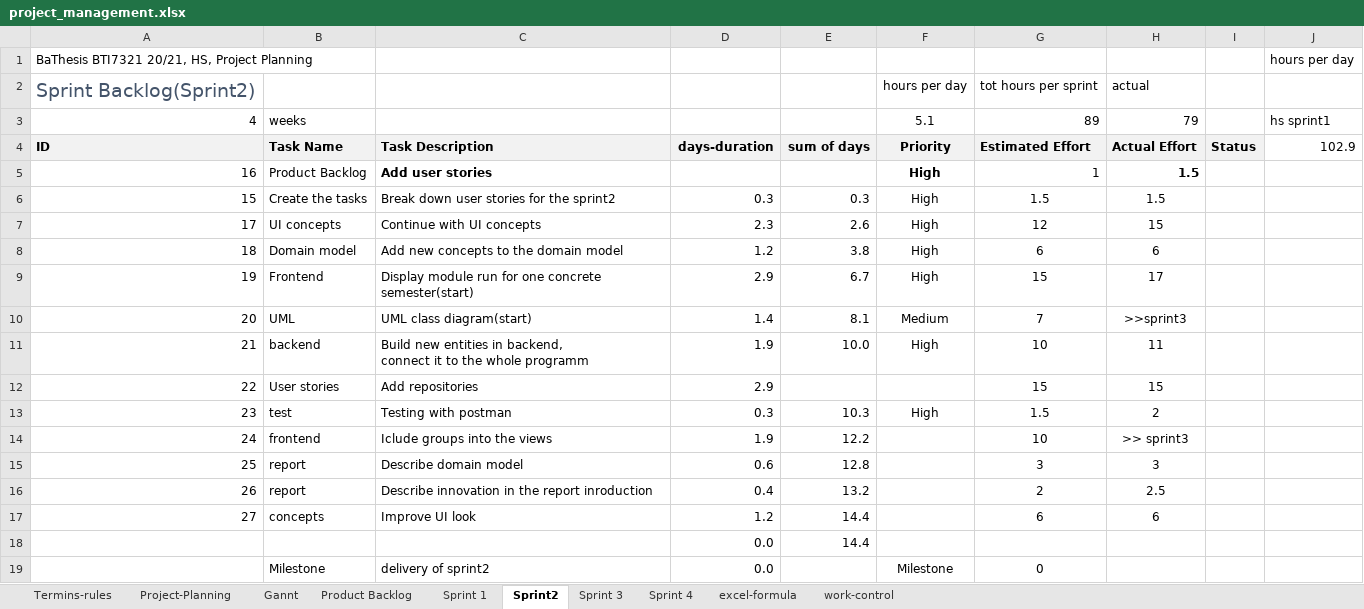
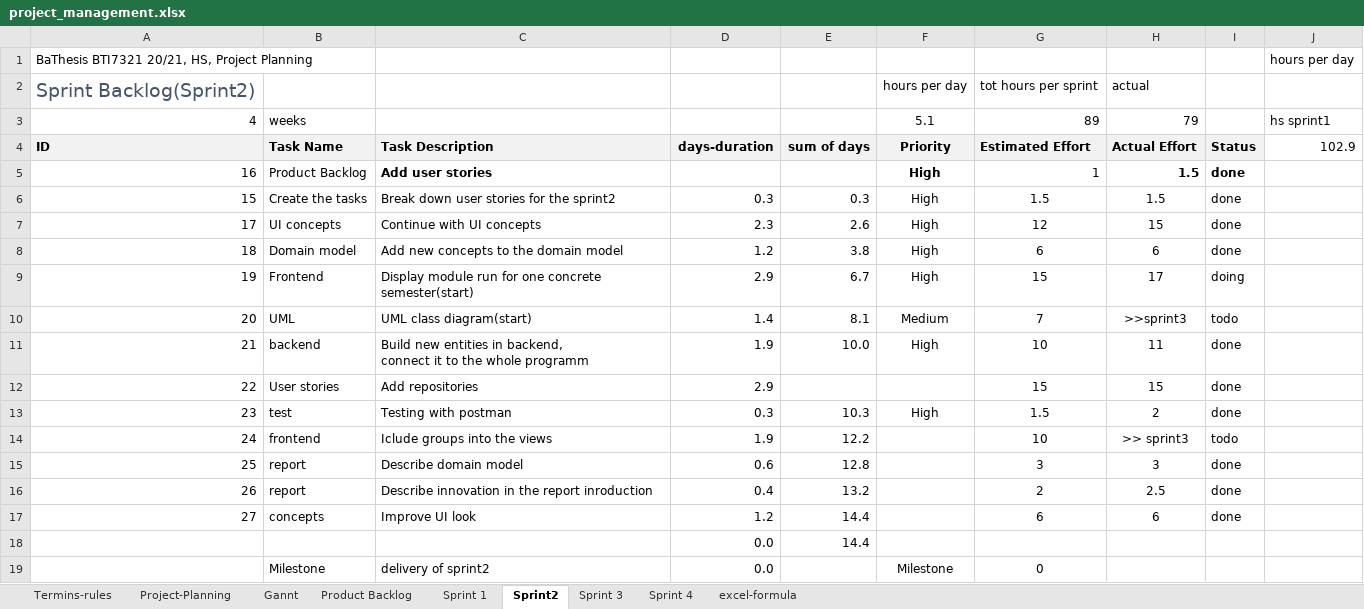
Before and after one commit to kristya-art/plana, an Excel workbook: 3project_management/project_management.xlsx, sheet Sprint2, drawn as a sheet; values as stored, in another font and other column widths than the file's, no borders; charts and pictures and conditional formats not drawn; the diff names each change by its address in the sheet, - before the commit and + after, or states it on an @@ line.

Commit message:
added sprint3 backlog

```diff
--- a/3project_management/project_management.xlsx (sheet Sprint2)
+++ b/3project_management/project_management.xlsx (sheet Sprint2)
-sheet tab: work-control
-I5:I8: (empty)
+I5:I8: done
-I9: (empty)
+I9: doing
-I10: (empty)
+I10: todo
-I11:I13: (empty)
+I11:I13: done
-I14: (empty)
+I14: todo
-I15:I17: (empty)
+I15:I17: done
```
Also changed, not shown: sheet Sprint 3, sheet Termins-rules, sheet Sprint 1, sheet Project-Planning, sheet Product Backlog, formulas that keep their value, charts or pictures, 2 other files.
